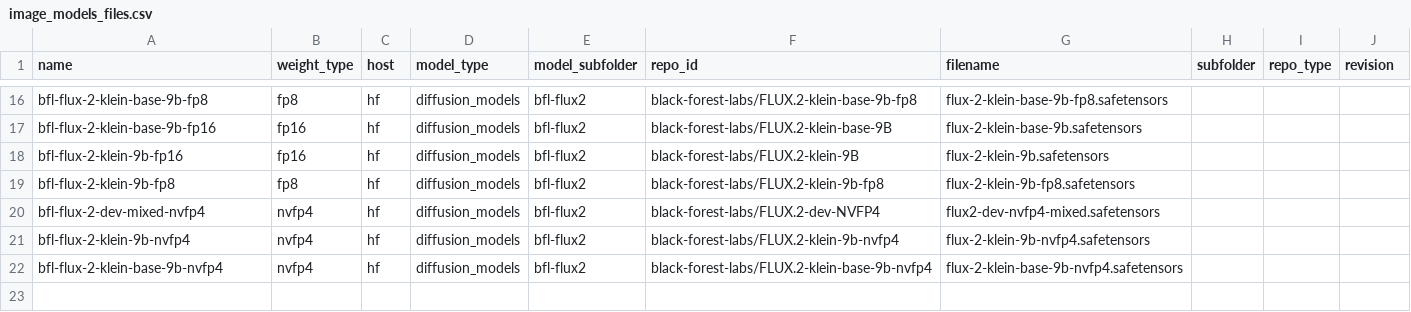
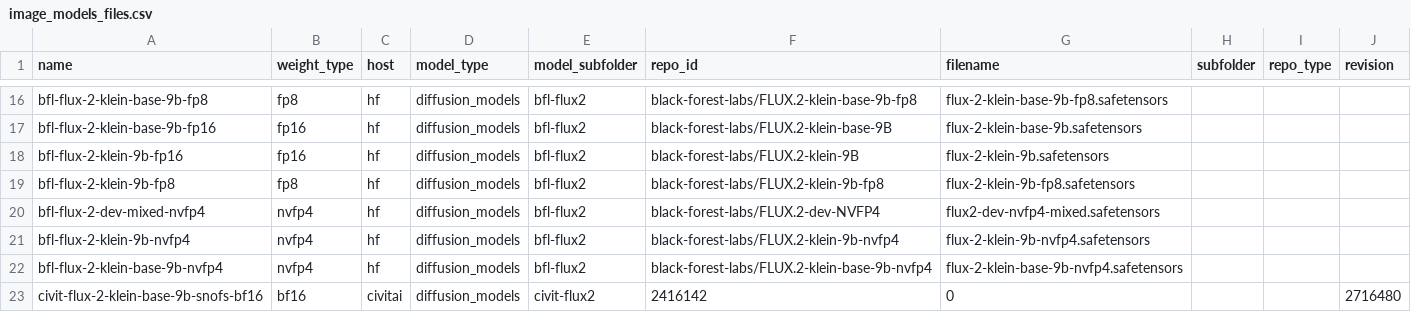
Before and after one commit to nobandegani/comfyui_ino_nodes, a CSV file: data/files/image_models_files.csv, drawn as a sheet; only a part is shown, gaps mark what is left out; the diff names each change by its address in the sheet, - before the commit and + after, or states it on an @@ line.

Commit message:
added civit klein nsfw

```diff
--- a/data/files/image_models_files.csv
+++ b/data/files/image_models_files.csv
+row 23: civit-flux-2-klein-base-9b-snofs-bf16 | bf16 | civitai | diffusion_models | civit-flux2 | 2416142 | 0 |  |  | 2716480
```
Also changed, not shown: 1 other file.
